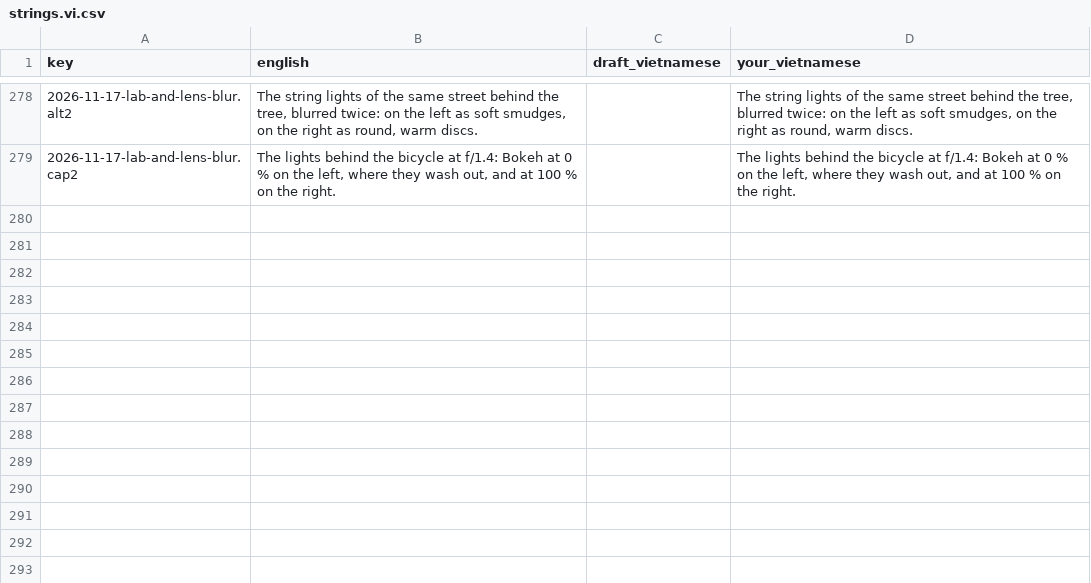
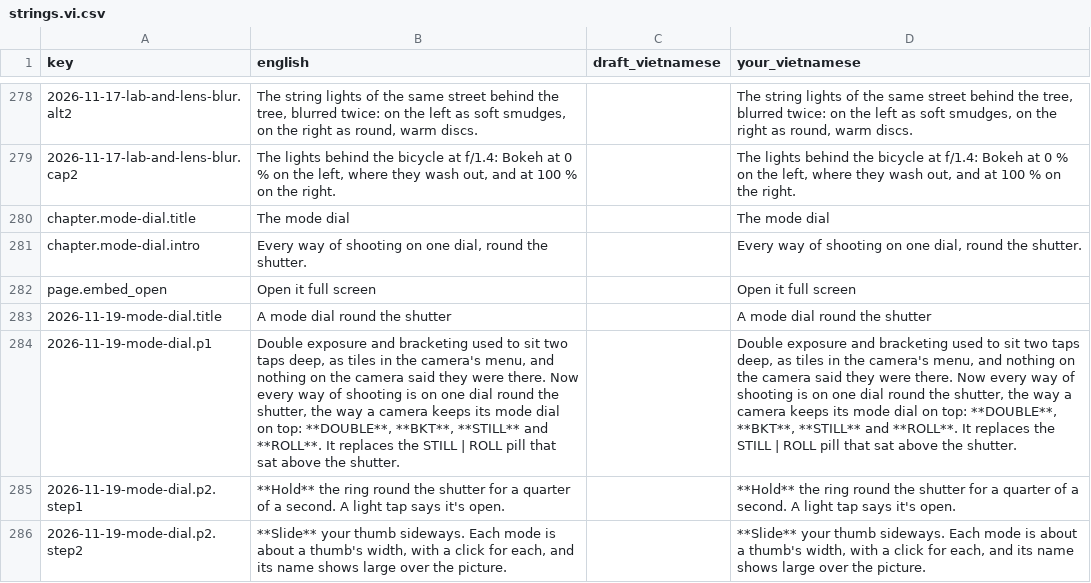
Before and after one commit to trunghai298/fondercam-site, a CSV file: diary/strings.vi.csv, drawn as a sheet; only a part is shown, gaps mark what is left out; the diff covers the shown part only; the diff names each change by its address in the sheet, - before the commit and + after, or states it on an @@ line.

Commit message:
feat(diary): the mode dial, with the dial to try in the page (#48)
A new chapter, "The mode dial", and its first entry: double exposure and
BKT on one dial round the shutter with STILL and ROLL, how to hold, slide
and let go, and how it came to turn by the sideways slide instead of the
angle. The entry embeds a web mock of the camera to try (diary/demos/),
made from the app's prototype with the app's own recipe, film and roll
names.

An entry can now embed a live page of the site ("embed": a lazy iframe,
its caption and an "Open it full screen" link). The page must be a file
in the repository, and it is held to the diary's rule against naming a
real film. The new strings carry the English in strings.vi.csv while
Vietnamese is paused. Home pages rebuilt.

```diff
--- a/diary/strings.vi.csv
+++ b/diary/strings.vi.csv
+row 280: chapter.mode-dial.title | The mode dial |  | The mode dial
+row 281: chapter.mode-dial.intro | Every way of shooting on one dial, round the shutter. |  | Every way of shooting on one dial, round the shutter.
+row 282: page.embed_open | Open it full screen |  | Open it full screen
+row 283: 2026-11-19-mode-dial.title | A mode dial round the shutter |  | A mode dial round the shutter
+row 284: 2026-11-19-mode-dial.p1 | Double exposure and bracketing used to sit two taps deep, as tiles in the camera's menu, and nothing on the camera said they were there. Now every way of shooting is on one dial round the shutter, the way a camera keeps its mode dial on top: **DOUBLE**, **BKT**, **STILL** and **ROLL**. It replaces the STILL | ROLL pill that sat above the shutter. |  | Double exposure and bracketing used to sit two taps deep, as tiles in the camera's menu, and nothing on the camera said they were there. Now every way of shooting is on one dial round the shutter, the way a camera keeps its mode dial on top: **DOUBLE**, **BKT**, **STILL** and **ROLL**. It replaces the STILL | ROLL pill that sat above the shutter.
+row 285: 2026-11-19-mode-dial.p2.step1 | **Hold** the ring round the shutter for a quarter of a second. A light tap says it's open. |  | **Hold** the ring round the shutter for a quarter of a second. A light tap says it's open.
+row 286: 2026-11-19-mode-dial.p2.step2 | **Slide** your thumb sideways. Each mode is about a thumb's width, with a click for each, and its name shows large over the picture. |  | **Slide** your thumb sideways. Each mode is about a thumb's width, with a click for each, and its name shows large over the picture.
```
Also changed, not shown: 7 added rows elsewhere in this file, 11 other files.
